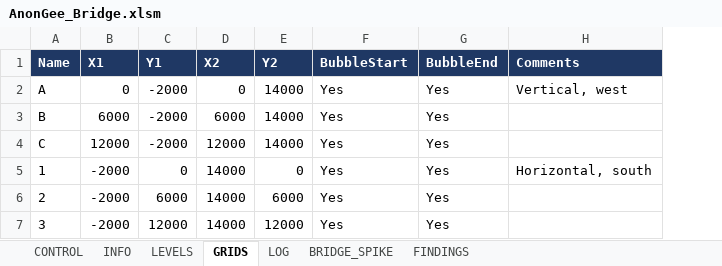
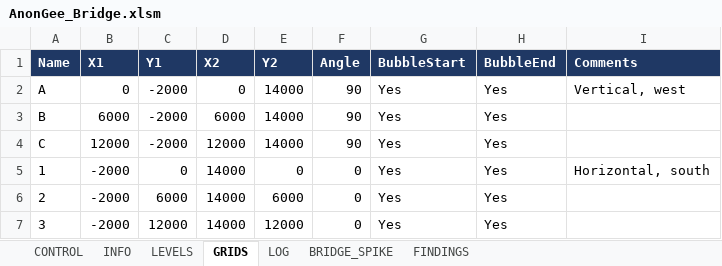
Before and after one commit to Zxaidman/AnnoGeeToolkit, an Excel workbook: bridge/excel/AnonGee_Bridge.xlsm, sheet GRIDS, drawn as a sheet; values as stored, in another font and other column widths than the file's, no borders; the diff names each change by its address in the sheet, - before the commit and + after, or states it on an @@ line.

Commit message:
Update AnonGee Bridge Excel file with new changes

```diff
--- a/bridge/excel/AnonGee_Bridge.xlsm (sheet GRIDS)
+++ b/bridge/excel/AnonGee_Bridge.xlsm (sheet GRIDS)
+column F (Angle), rows 2-7: 90 | 90 | 90 | 0 | 0 | 0
```
